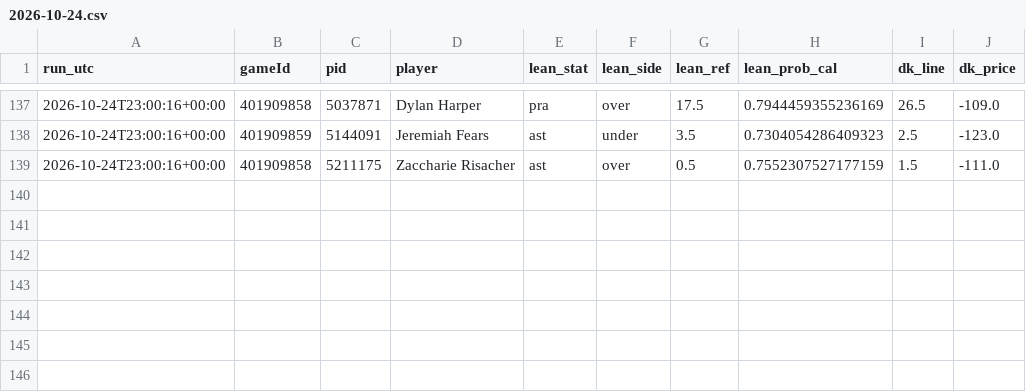
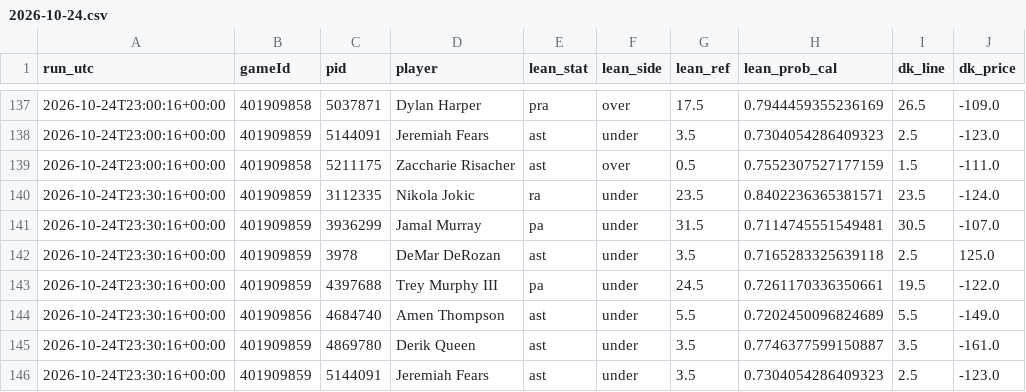
Before and after one commit to mikehollandwork-source/NBA, a CSV file: reports/live/dk_lines/2026-10-24.csv, drawn as a sheet; only a part is shown, gaps mark what is left out; the diff names each change by its address in the sheet, - before the commit and + after, or states it on an @@ line.

```diff
--- a/reports/live/dk_lines/2026-10-24.csv
+++ b/reports/live/dk_lines/2026-10-24.csv
+row 140: 2026-10-24T23:30:16+00:00 | 401909859 | 3112335 | Nikola Jokic | ra | under | 23.5 | 0.8402236365381571 | 23.5 | -124.0
+row 141: 2026-10-24T23:30:16+00:00 | 401909859 | 3936299 | Jamal Murray | pa | under | 31.5 | 0.7114745551549481 | 30.5 | -107.0
+row 142: 2026-10-24T23:30:16+00:00 | 401909859 | 3978 | DeMar DeRozan | ast | under | 3.5 | 0.7165283325639118 | 2.5 | 125.0
+row 143: 2026-10-24T23:30:16+00:00 | 401909859 | 4397688 | Trey Murphy III | pa | under | 24.5 | 0.7261170336350661 | 19.5 | -122.0
+row 144: 2026-10-24T23:30:16+00:00 | 401909856 | 4684740 | Amen Thompson | ast | under | 5.5 | 0.7202450096824689 | 5.5 | -149.0
+row 145: 2026-10-24T23:30:16+00:00 | 401909859 | 4869780 | Derik Queen | ast | under | 3.5 | 0.7746377599150887 | 3.5 | -161.0
+row 146: 2026-10-24T23:30:16+00:00 | 401909859 | 5144091 | Jeremiah Fears | ast | under | 3.5 | 0.7304054286409323 | 2.5 | -123.0
```
Also changed, not shown: reports/live/game_day_2026-10-24.csv, reports/live/locked/2026-10-24/GSW@PHX.kalshi.csv, 9 other files.
